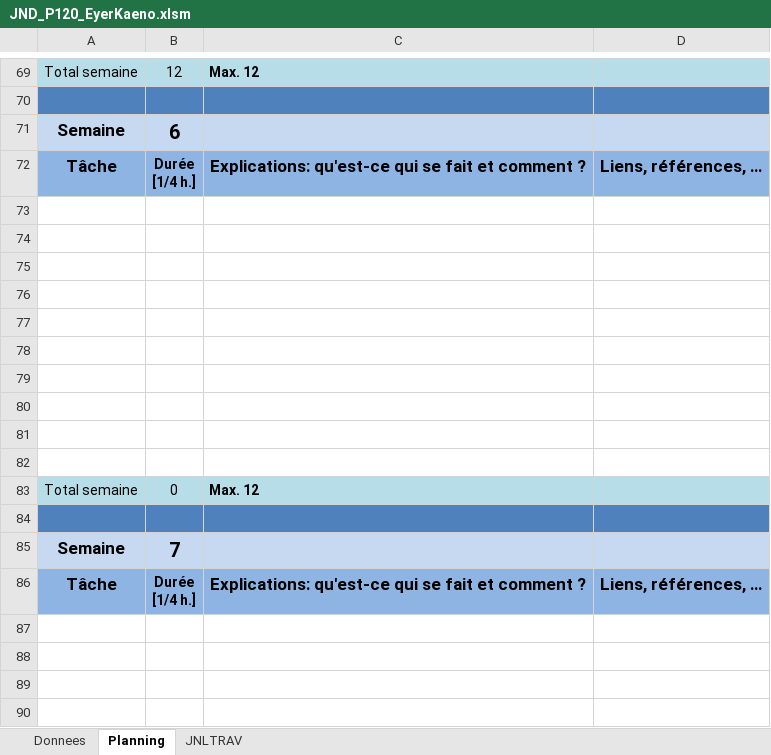
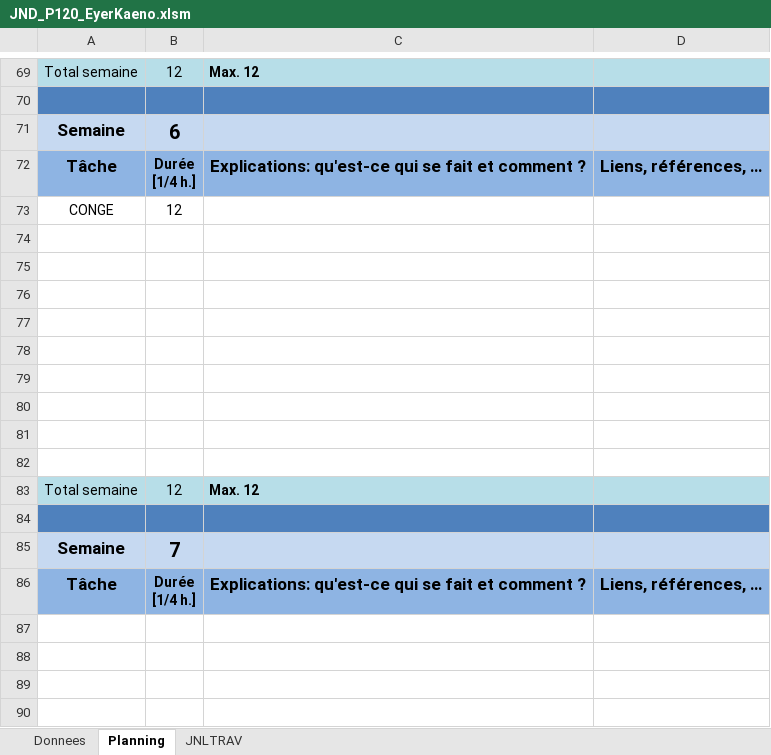
Before and after one commit to Kaeno123/P120_UX_Automates, an Excel workbook: JND_P120_EyerKaeno.xlsm, sheet Planning, drawn as a sheet; only a part is shown, gaps mark what is left out; values as stored, in another font and other column widths than the file's, no borders; charts and pictures not drawn; removed rows and columns are numbered as before the commit, all else as after; the diff names each change by its address in the sheet, - before the commit and + after, or states it on an @@ line.

```diff
--- a/JND_P120_EyerKaeno.xlsm (sheet Planning)
+++ b/JND_P120_EyerKaeno.xlsm (sheet Planning)
+row 73: CONGE | 12
-row 82: (empty)
-B83: 0
+B83: 12
```
Also changed, not shown: sheet JNLTRAV, charts or pictures, 52 other files.
